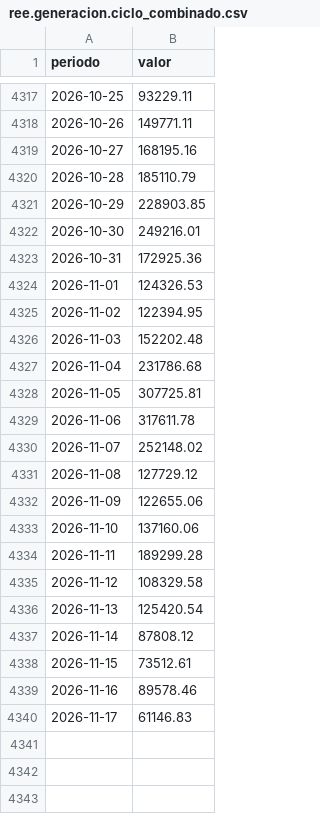
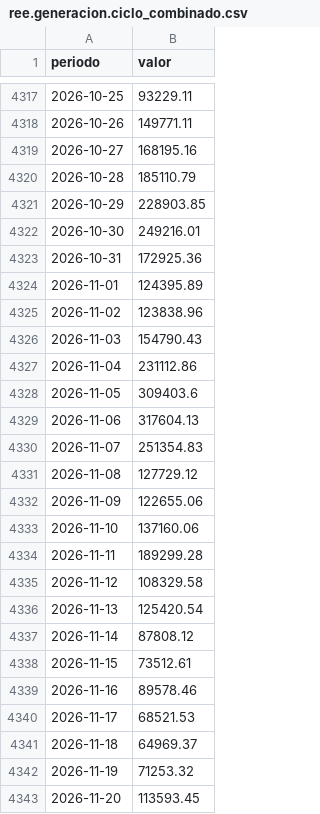
Before and after one commit to institucionesparatodos/cifras-para-todos, a CSV file: datos/historico/ree.generacion.ciclo_combinado.csv, drawn as a sheet; only a part is shown, gaps mark what is left out.

```diff
--- a/datos/historico/ree.generacion.ciclo_combinado.csv
+++ b/datos/historico/ree.generacion.ciclo_combinado.csv
@@ -4323,9 +4323,9 @@ periodo,valor
 2026-10-31,172925.36
-2026-11-01,124326.53
-2026-11-02,122394.95
-2026-11-03,152202.48
-2026-11-04,231786.68
-2026-11-05,307725.81
-2026-11-06,317611.78
-2026-11-07,252148.02
+2026-11-01,124395.89
+2026-11-02,123838.96
+2026-11-03,154790.43
+2026-11-04,231112.86
+2026-11-05,309403.6
+2026-11-06,317604.13
+2026-11-07,251354.83
 2026-11-08,127729.12
@@ -4339,2 +4339,5 @@ periodo,valor
 2026-11-16,89578.46
-2026-11-17,61146.83
+2026-11-17,68521.53
+2026-11-18,64969.37
+2026-11-19,71253.32
+2026-11-20,113593.45
```
Also changed, not shown: datos/historico/ree.demanda.demanda.csv, datos/historico/ree.generacion.eólica.csv, 44 other files.
